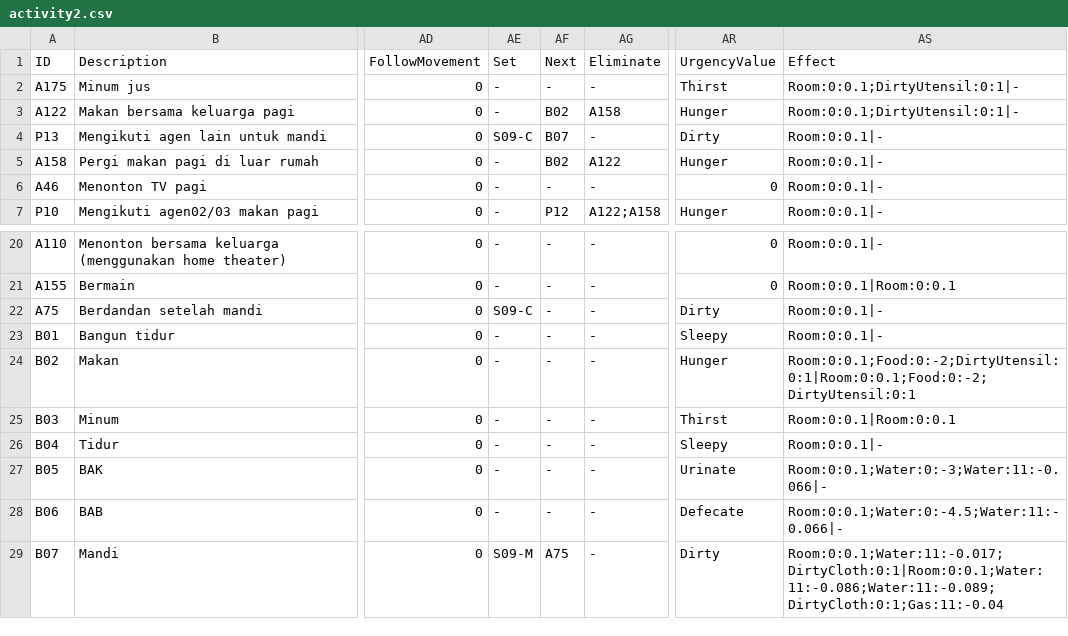
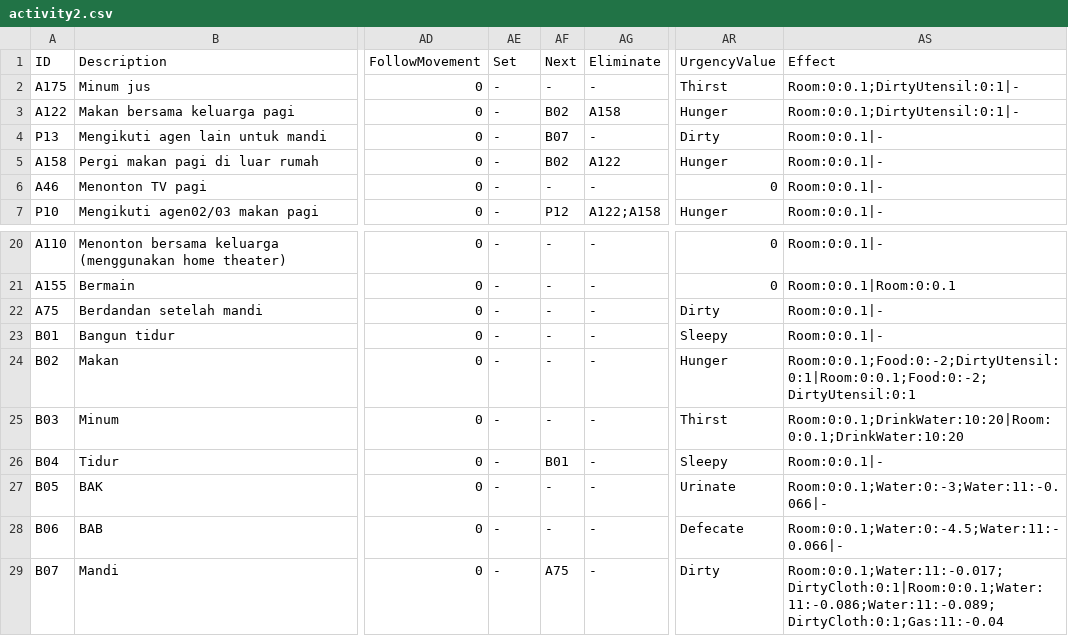
Before and after one commit to jackthezipper/homesimulation, a CSV file: res/silvi/agen06/activity2.csv, drawn as a sheet; only a part is shown, gaps mark what is left out; the diff names each change by its address in the sheet, - before the commit and + after, or states it on an @@ line.

```diff
--- a/res/silvi/agen06/activity2.csv
+++ b/res/silvi/agen06/activity2.csv
-AE4 (Set): S09-C
+AE4 (Set): -
-AE22 (Set): S09-C
+AE22 (Set): -
-AS25 (Effect): Room:0:0.1|Room:0:0.1
+AS25 (Effect): Room:0:0.1;DrinkWater:10:20|Room:0:0.1;DrinkWater:10:20
-AF26 (Next): -
+AF26 (Next): B01
-AE29 (Set): S09-M
+AE29 (Set): -
```
Also changed, not shown: res/silvi/agen01/activity2.csv, res/silvi/agen02/activity2.csv, 12 other files.
